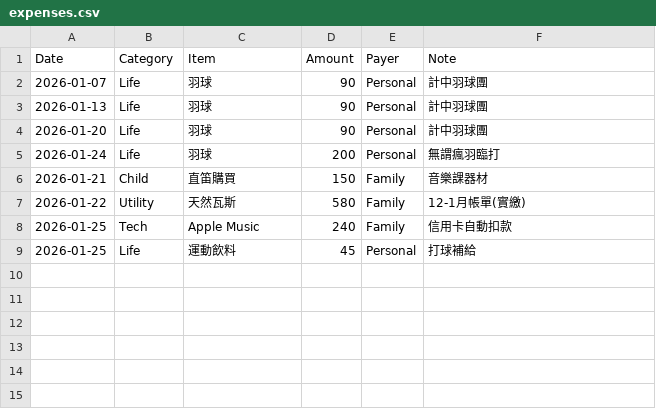
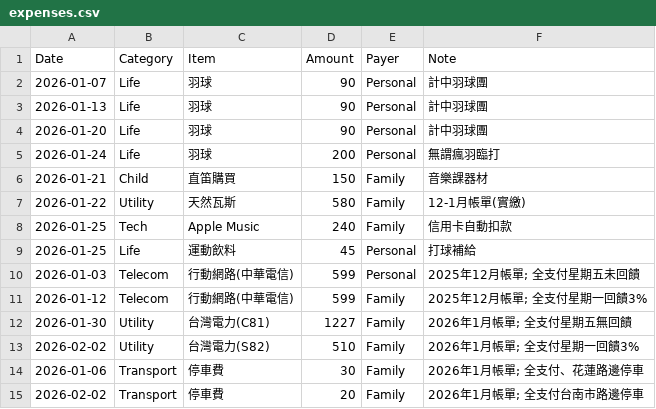
Before and after one commit to pandaorz/Subscription, a CSV file: expenses.csv, drawn as a sheet; the diff names each change by its address in the sheet, - before the commit and + after, or states it on an @@ line.

Commit message:
Standardize expense dates and update instructions rule

```diff
--- a/expenses.csv
+++ b/expenses.csv
+row 10: 2026-01-03 | Telecom | 行動網路(中華電信) | 599 | Personal | 2025年12月帳單; 全支付星期五未回饋
+row 11: 2026-01-12 | Telecom | 行動網路(中華電信) | 599 | Family | 2025年12月帳單; 全支付星期一回饋3%
+row 12: 2026-01-30 | Utility | 台灣電力(C81) | 1227 | Family | 2026年1月帳單; 全支付星期五無回饋
+row 13: 2026-02-02 | Utility | 台灣電力(S82) | 510 | Family | 2026年1月帳單; 全支付星期一回饋3%
+row 14: 2026-01-06 | Transport | 停車費 | 30 | Family | 2026年1月帳單; 全支付、花蓮路邊停車
+row 15: 2026-02-02 | Transport | 停車費 | 20 | Family | 2026年1月帳單; 全支付台南市路邊停車
```
Also changed, not shown: 1 other file.
